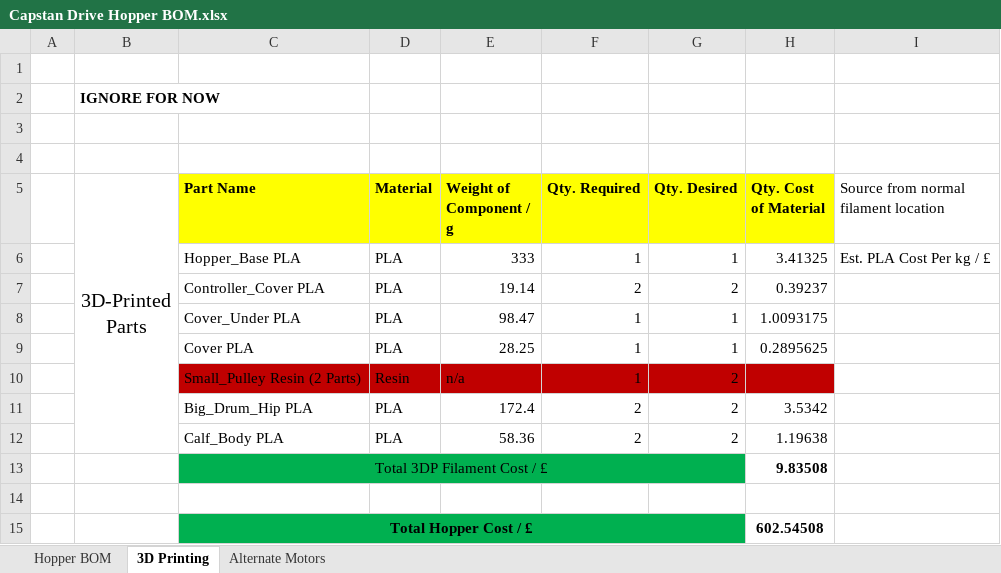
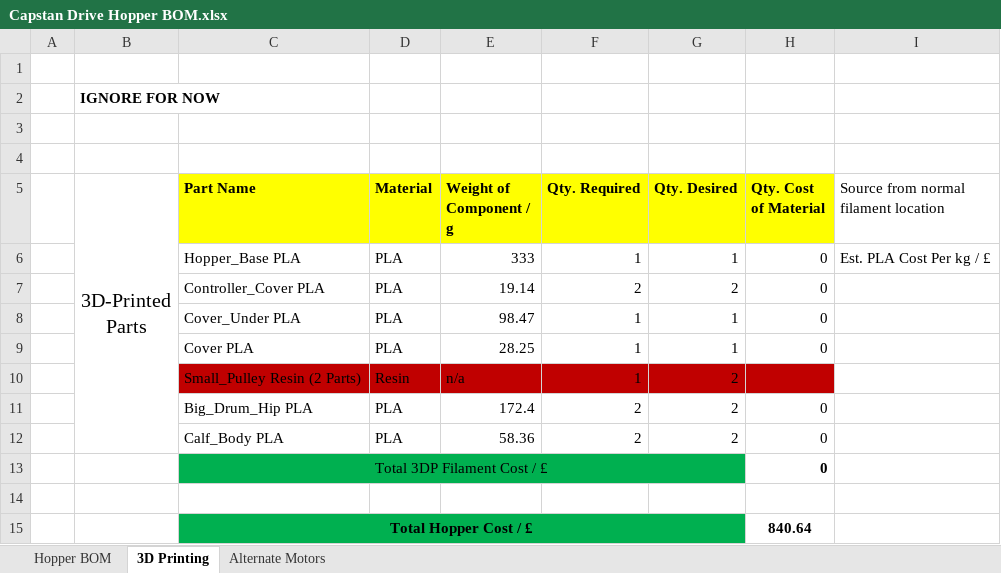
Before and after one commit to johntperry/Capstan-Drive-hopper, an Excel workbook: Capstan Drive Hopper BOM.xlsx, sheet 3D Printing, drawn as a sheet; values as stored, in another font and other column widths than the file's, no borders; the diff names each change by its address in the sheet, - before the commit and + after, or states it on an @@ line.

```diff
--- a/Capstan Drive Hopper BOM.xlsx (sheet 3D Printing)
+++ b/Capstan Drive Hopper BOM.xlsx (sheet 3D Printing)
-H6 (Qty. Cost of Material): 3.41325
+H6 (Qty. Cost of Material): 0
-H7 (Qty. Cost of Material): 0.39237
+H7 (Qty. Cost of Material): 0
-H8 (Qty. Cost of Material): 1.0093175
+H8 (Qty. Cost of Material): 0
-H9 (Qty. Cost of Material): 0.2895625
+H9 (Qty. Cost of Material): 0
-H11 (Qty. Cost of Material): 3.5342
+H11 (Qty. Cost of Material): 0
-H12 (Qty. Cost of Material): 1.19638
+H12 (Qty. Cost of Material): 0
-H13 (Qty. Cost of Material): 9.83508
+H13 (Qty. Cost of Material): 0
-H15 (Qty. Cost of Material): 602.54508
+H15 (Qty. Cost of Material): 840.64
```
Also changed, not shown: sheet Hopper BOM, formulas that keep their value, 2 other files.
